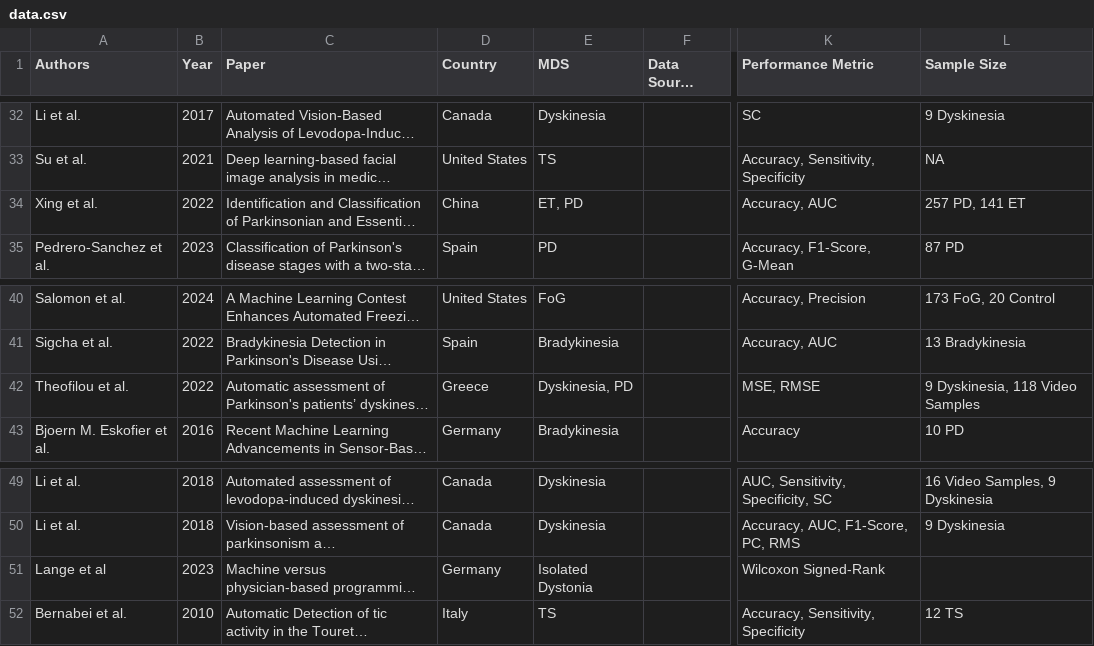
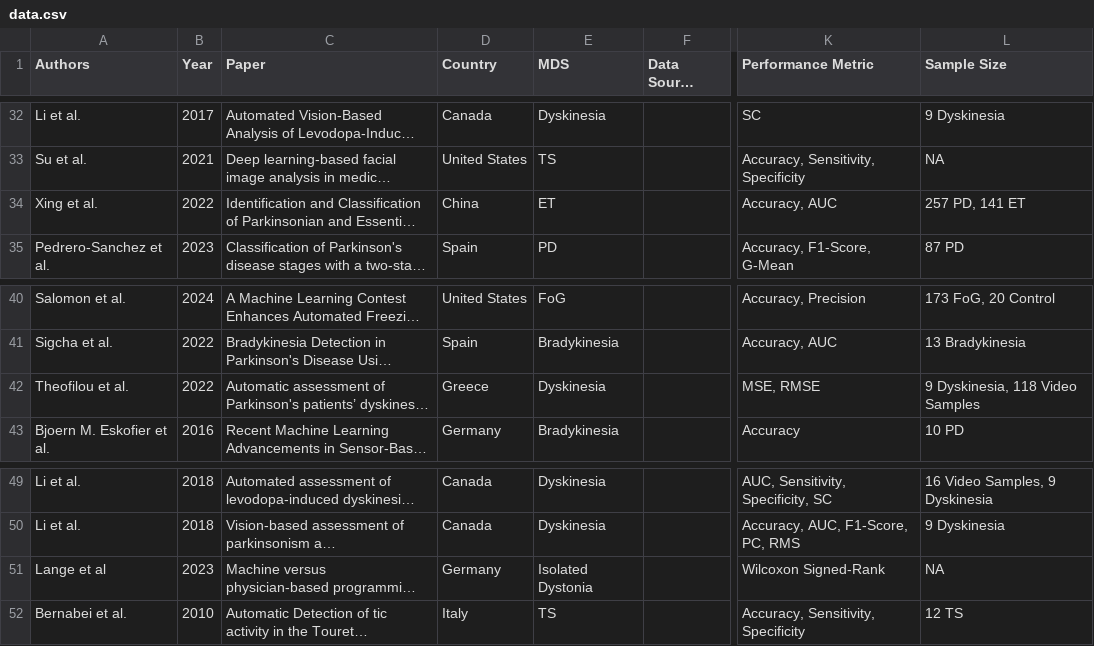
Before and after one commit to rdiazrincon/ai_mds, a CSV file: data/data.csv, drawn as a sheet; only a part is shown, gaps mark what is left out; long unchanged cells end in …; the diff names each change by its address in the sheet, - before the commit and + after, or states it on an @@ line.

Commit message:
Visual Clustering Implementation
- Visual Clustering
- Clustering Optimizations
- Bug Fixes
- Sample Size & MDS Preprocessing
- Minor Country .csv changes
-

```diff
--- a/data/data.csv
+++ b/data/data.csv
-E34 (MDS): ET, PD
+E34 (MDS): ET
-E42 (MDS): Dyskinesia, PD
+E42 (MDS): Dyskinesia
-L51 (Sample Size): (empty)
+L51 (Sample Size): NA
```
Also changed, not shown: 1 other file.
